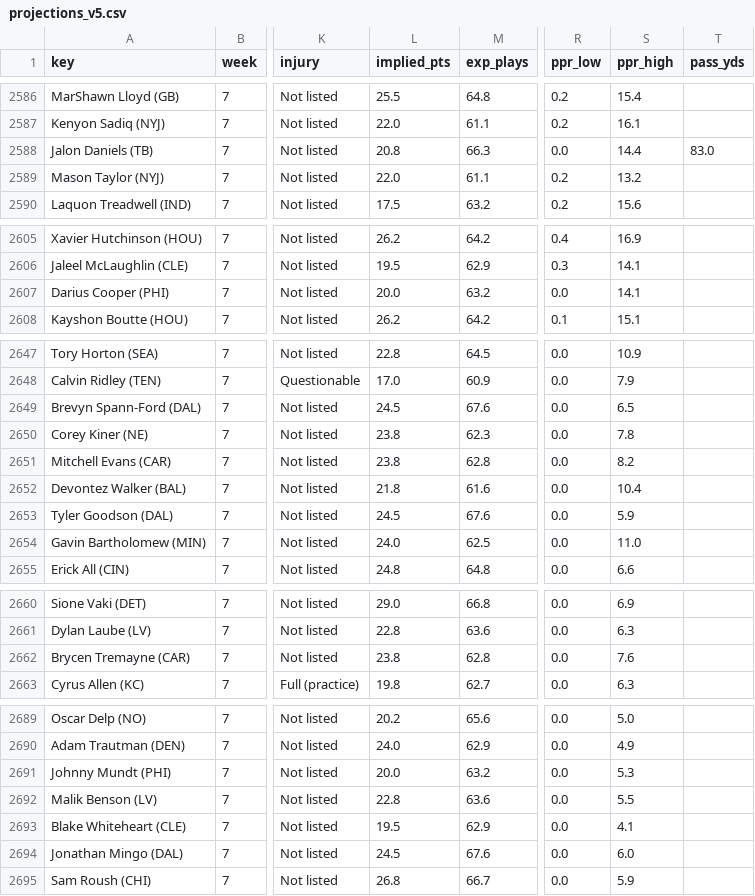
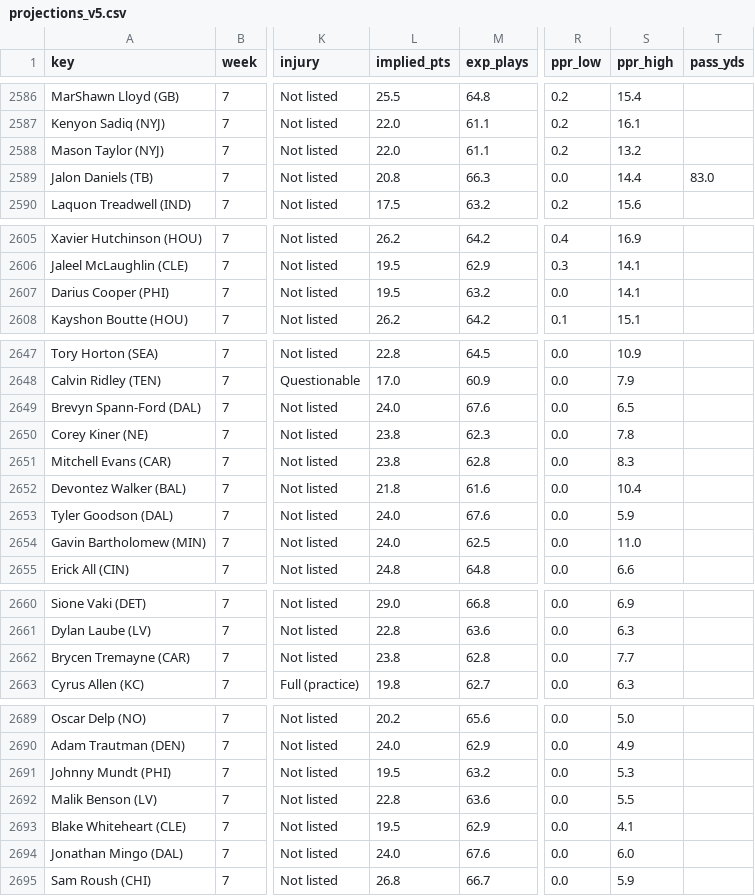
Before and after one commit to Cichon1/FantasyOracle, a CSV file: docs/data/projections_v5.csv, drawn as a sheet; only a part is shown, gaps mark what is left out; the diff covers the shown part only; the diff names each change by its address in the sheet, - before the commit and + after, or states it on an @@ line.

```diff
--- a/docs/data/projections_v5.csv
+++ b/docs/data/projections_v5.csv
@@ row 2589 moved to row 2588: Mason Taylor (NYJ) @@
-L2607 (implied_pts): 20.0
+L2607 (implied_pts): 19.5
-L2649 (implied_pts): 24.5
+L2649 (implied_pts): 24.0
-S2651 (ppr_high): 8.2
+S2651 (ppr_high): 8.3
-L2653 (implied_pts): 24.5
+L2653 (implied_pts): 24.0
-S2662 (ppr_high): 7.6
+S2662 (ppr_high): 7.7
-L2691 (implied_pts): 20.0
+L2691 (implied_pts): 19.5
-L2694 (implied_pts): 24.5
+L2694 (implied_pts): 24.0
```
Also changed, not shown: 1 added row, 1 removed row and 39 edited cells elsewhere in this file, automation/history/trending_2026-10-25.csv, docs/data/ros_v5.csv, 5 other files.
